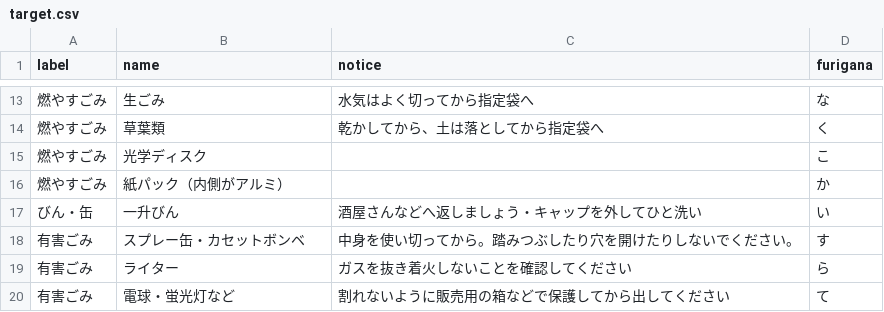
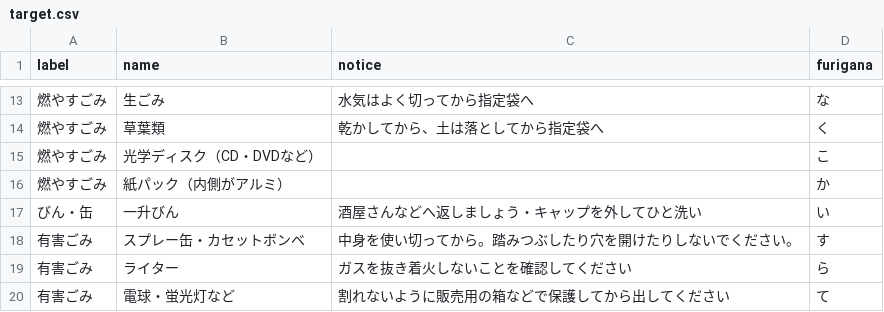
Before and after one commit to nemoshunsuke/5374, a CSV file: data/target.csv, drawn as a sheet; only a part is shown, gaps mark what is left out.

Commit message:
Update target.csv

```diff
--- a/data/target.csv
+++ b/data/target.csv
@@ -14,3 +14,3 @@
 燃やすごみ,草葉類,乾かしてから、土は落としてから指定袋へ,く
-燃やすごみ,光学ディスク,,こ
+燃やすごみ,光学ディスク（CD・DVDなど）,,こ
 燃やすごみ,紙パック（内側がアルミ）,,か
```
